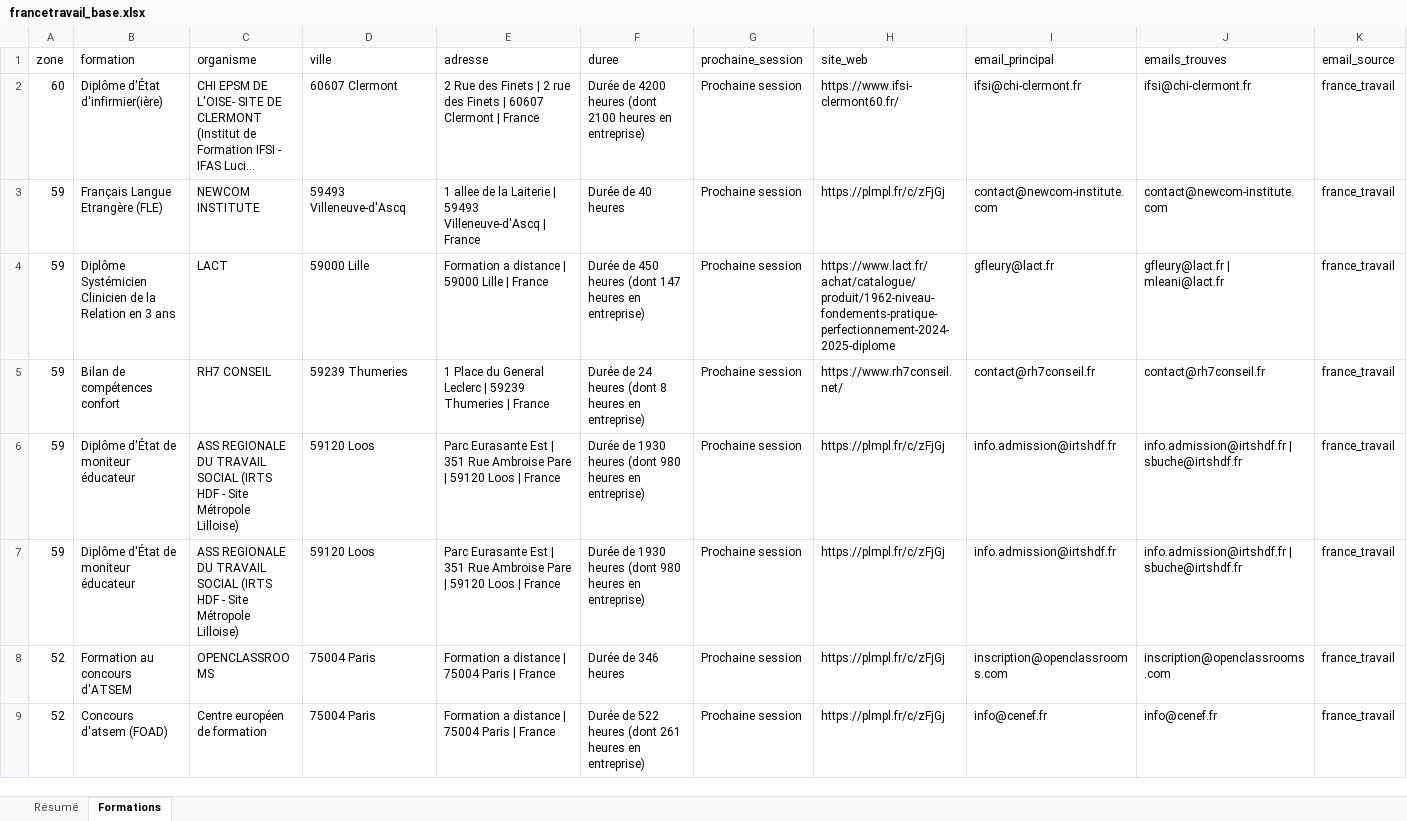
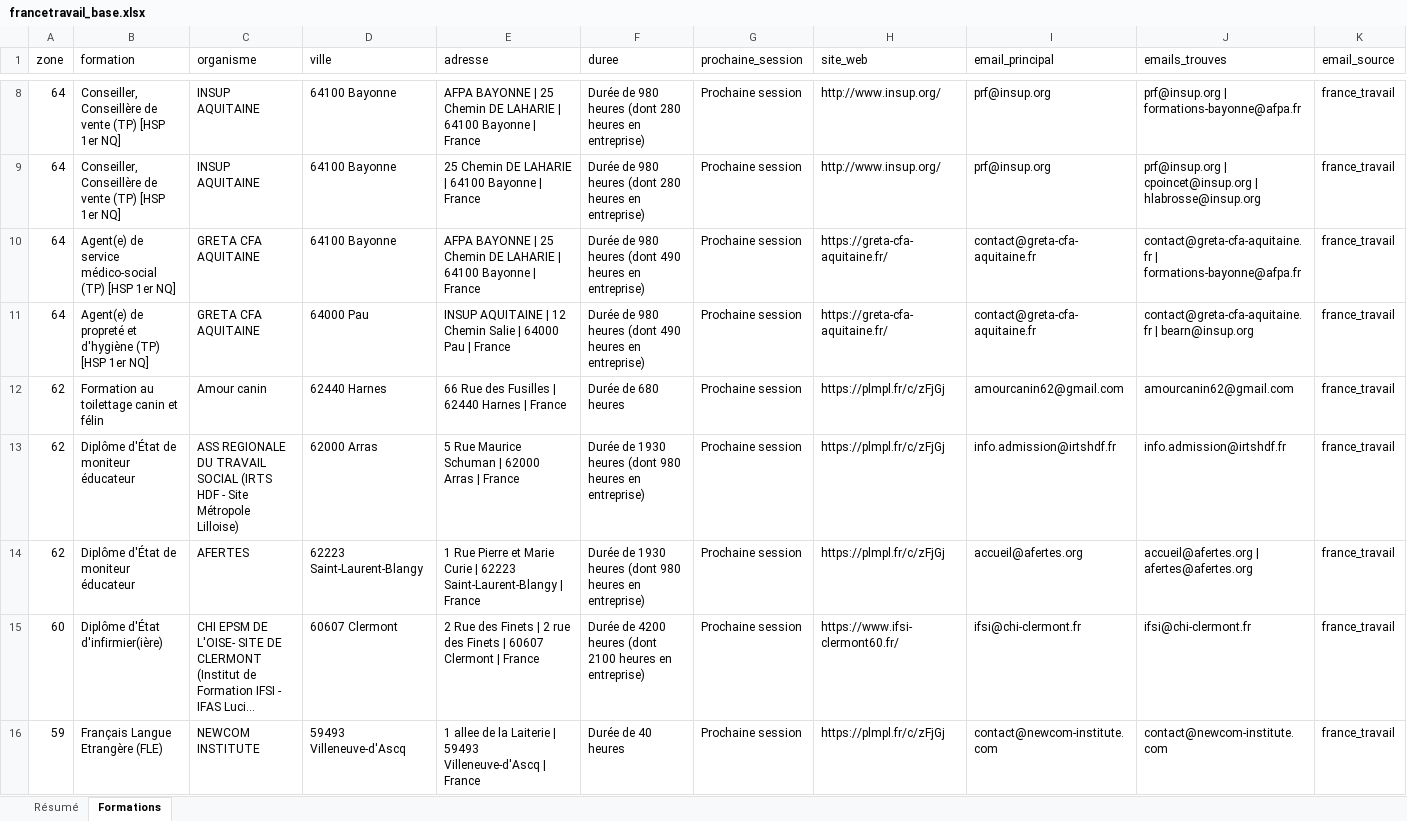
Before and after one commit to romtaug2/SupportAI-Emailing, an Excel workbook: exports/france_travail/francetravail_base.xlsx, sheet Formations, drawn as a sheet; only a part is shown, gaps mark what is left out; the shorter side is filled out with more unchanged rows; long unchanged cells end in …; values as stored, in another font and other column widths than the file's, no cell formats; table styles not drawn; rows hold the shown columns only; the diff covers the shown part only; the diff names each change by its address in the sheet, - before the commit and + after, or states it on an @@ line.

Commit message:
🔪 Slice france_travail 2026-10-03

```diff
--- a/exports/france_travail/francetravail_base.xlsx (sheet Formations)
+++ b/exports/france_travail/francetravail_base.xlsx (sheet Formations)
+row 8: 64 | Conseiller, Conseillère de vente (TP) [HSP 1er NQ] | INSUP AQUITAINE | 64100 Bayonne | AFPA BAYONNE | 25 Chemin DE LAHARIE | 64100 Bayonne | France | Durée de 980 heures (dont 280 heures en entreprise) | Prochaine session | http://www.insup.org/ | prf@insup.org | prf@insup.org | formations-bayonne@afpa.fr | france_travail
+row 9: 64 | Conseiller, Conseillère de vente (TP) [HSP 1er NQ] | INSUP AQUITAINE | 64100 Bayonne | 25 Chemin DE LAHARIE | 64100 Bayonne | France | Durée de 980 heures (dont 280 heures en entreprise) | Prochaine session | http://www.insup.org/ | prf@insup.org | prf@insup.org | cpoincet@insup.org | hlabrosse@insup.org | france_travail
+row 10: 64 | Agent(e) de service médico-social (TP) [HSP 1er NQ] | GRETA CFA AQUITAINE | 64100 Bayonne | AFPA BAYONNE | 25 Chemin DE LAHARIE | 64100 Bayonne | France | Durée de 980 heures (dont 490 heures en entreprise) | Prochaine session | https://greta-cfa-aquitaine.fr/ | contact@greta-cfa-aquitaine.fr | contact@greta-cfa-aquitaine.fr | formations-bayonne@afpa.fr | france_travail
+row 11: 64 | Agent(e) de propreté et d'hygiène (TP) [HSP 1er NQ] | GRETA CFA AQUITAINE | 64000 Pau | INSUP AQUITAINE | 12 Chemin Salie | 64000 Pau | France | Durée de 980 heures (dont 490 heures en entreprise) | Prochaine session | https://greta-cfa-aquitaine.fr/ | contact@greta-cfa-aquitaine.fr | contact@greta-cfa-aquitaine.fr | bearn@insup.org | france_travail
+row 12: 62 | Formation au toilettage canin et félin | Amour canin | 62440 Harnes | 66 Rue des Fusilles | 62440 Harnes | France | Durée de 680 heures | Prochaine session | https://plmpl.fr/c/zFjGj | amourcanin62@gmail.com | amourcanin62@gmail.com | france_travail
+row 13: 62 | Diplôme d'État de moniteur éducateur | ASS REGIONALE DU TRAVAIL SOCIAL (IRTS HDF - Site Métropole Lilloise) | 62000 Arras | 5 Rue Maurice Schuman | 62000 Arras | France | Durée de 1930 heures (dont 980 heures en entreprise) | Prochaine session | https://plmpl.fr/c/zFjGj | info.admission@irtshdf.fr | info.admission@irtshdf.fr | france_travail
+row 14: 62 | Diplôme d'État de moniteur éducateur | AFERTES | 62223 Saint-Laurent-Blangy | 1 Rue Pierre et Marie Curie | 62223 Saint-Laurent-Blangy | France | Durée de 1930 heures (dont 980 heures en entreprise) | Prochaine session | https://plmpl.fr/c/zFjGj | accueil@afertes.org | accueil@afertes.org | afertes@afertes.org | france_travail
```
Also changed, not shown: 6 added rows elsewhere in this sheet, sheet Résumé, cell formats, 4 other files.
